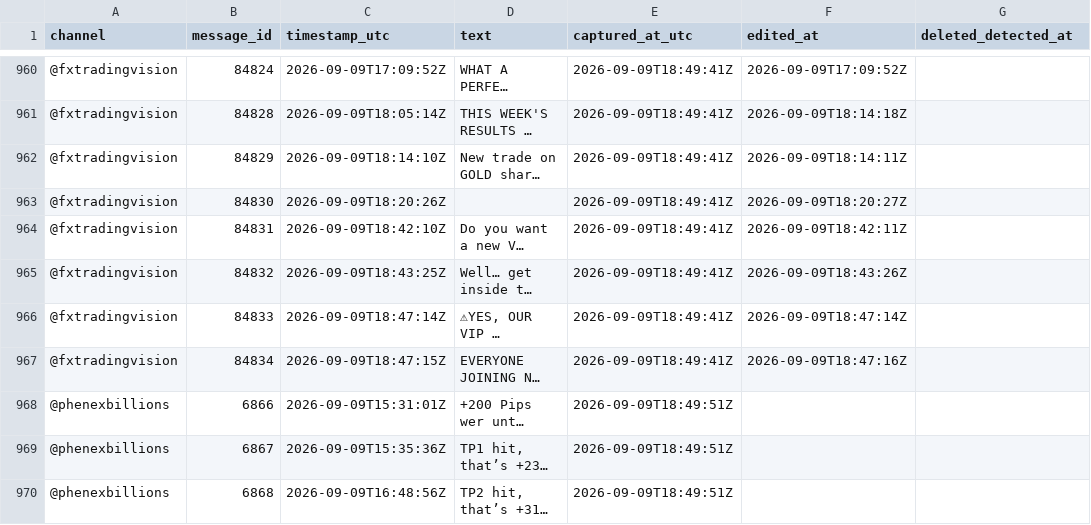
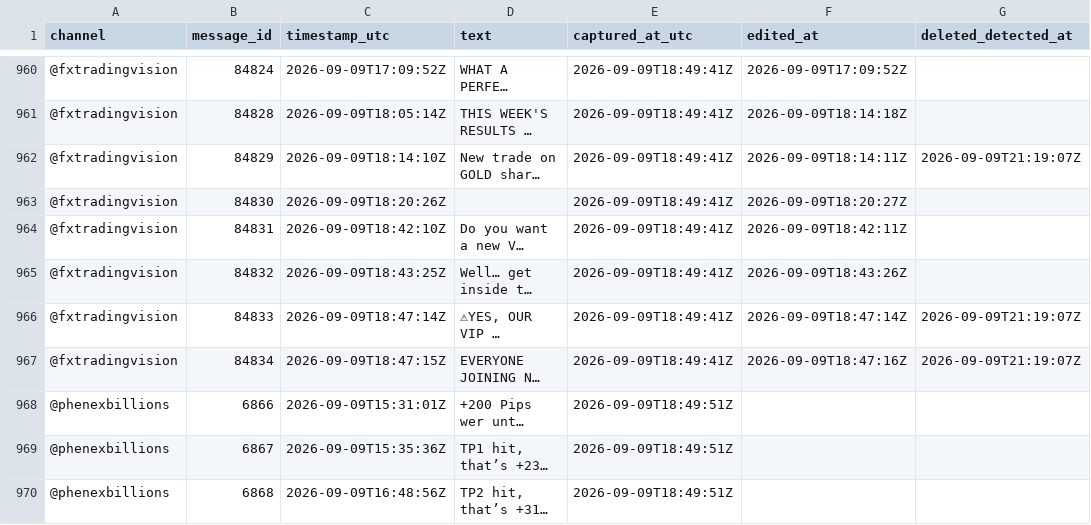
Before and after one commit to hallohallo2010-cmd/Signal-Backtesting-Ai-with-Telegram, a CSV file: raw_messages.csv, drawn as a sheet; only a part is shown, gaps mark what is left out; long unchanged cells end in …; the diff covers the shown part only; the diff names each change by its address in the sheet, - before the commit and + after, or states it on an @@ line.

```diff
--- a/raw_messages.csv
+++ b/raw_messages.csv
-G962 (deleted_detected_at): (empty)
+G962 (deleted_detected_at): 2026-09-09T21:19:07Z
-G966:G967 (deleted_detected_at): (empty)
+G966:G967 (deleted_detected_at): 2026-09-09T21:19:07Z
```
Also changed, not shown: 4 added rows elsewhere in this file.
